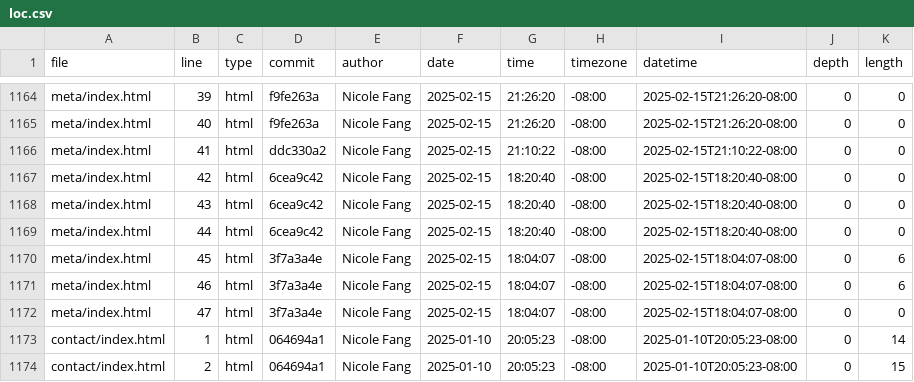
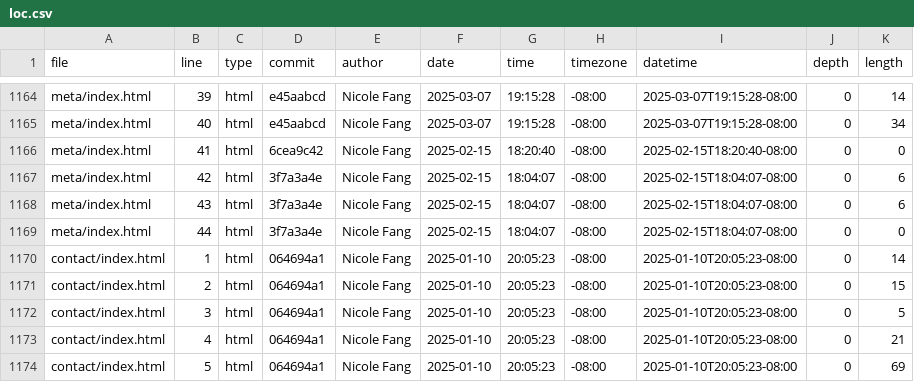
Before and after one commit to Yaf008/portfolio, a CSV file: meta/loc.csv, drawn as a sheet; only a part is shown, gaps mark what is left out; the shorter side is filled out with more unchanged rows; the diff covers the shown part only; the diff names each change by its address in the sheet, - before the commit and + after, or states it on an @@ line.

```diff
--- a/meta/loc.csv
+++ b/meta/loc.csv
-D1164:D1165 (commit): f9fe263a
+D1164:D1165 (commit): e45aabcd
-F1164:F1165 (date): 2025-02-15
+F1164:F1165 (date): 2025-03-07
-G1164:G1165 (time): 21:26:20
+G1164:G1165 (time): 19:15:28
-I1164:I1165 (datetime): 2025-02-15T21:26:20-08:00
+I1164:I1165 (datetime): 2025-03-07T19:15:28-08:00
-K1164 (length): 0
+K1164 (length): 14
-K1165 (length): 0
+K1165 (length): 34
-D1166 (commit): ddc330a2
+D1166 (commit): 6cea9c42
-G1166 (time): 21:10:22
+G1166 (time): 18:20:40
-I1166 (datetime): 2025-02-15T21:10:22-08:00
+I1166 (datetime): 2025-02-15T18:20:40-08:00
-D1167:D1169 (commit): 6cea9c42
+D1167:D1169 (commit): 3f7a3a4e
-G1167:G1169 (time): 18:20:40
+G1167:G1169 (time): 18:04:07
-I1167:I1169 (datetime): 2025-02-15T18:20:40-08:00
+I1167:I1169 (datetime): 2025-02-15T18:04:07-08:00
-K1167:K1168 (length): 0
+K1167:K1168 (length): 6
-row 1170: meta/index.html | 45 | html | 3f7a3a4e | Nicole Fang | 2025-02-15 | 18:04:07 | -08:00 | 2025-02-15T18:04:07-08:00 | 0 | 6
-row 1171: meta/index.html | 46 | html | 3f7a3a4e | Nicole Fang | 2025-02-15 | 18:04:07 | -08:00 | 2025-02-15T18:04:07-08:00 | 0 | 6
-row 1172: meta/index.html | 47 | html | 3f7a3a4e | Nicole Fang | 2025-02-15 | 18:04:07 | -08:00 | 2025-02-15T18:04:07-08:00 | 0 | 0
```
Also changed, not shown: 102 edited cells elsewhere in this file.
